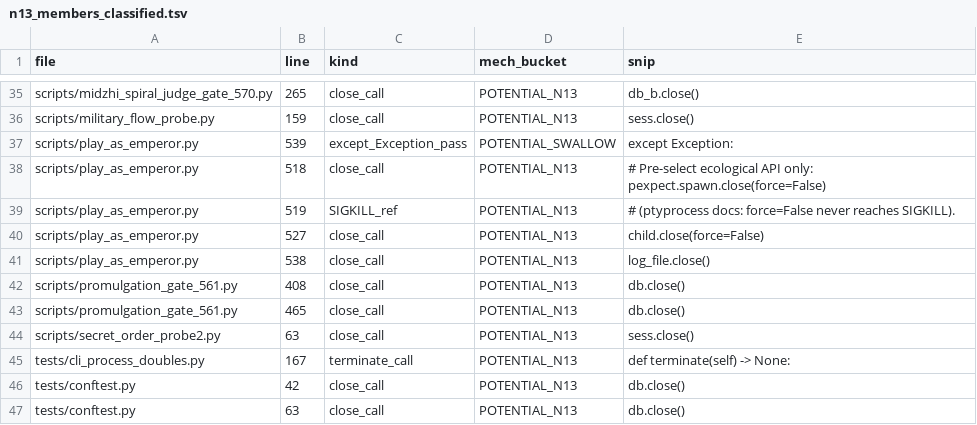
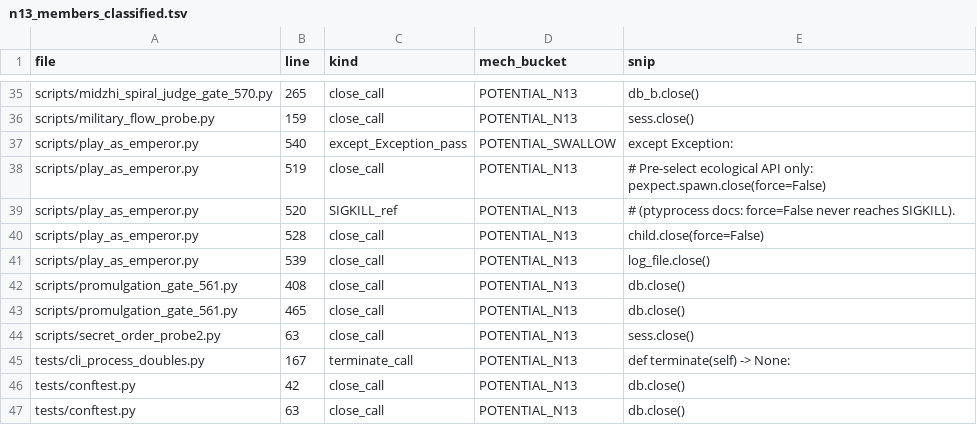
Before and after one commit to Akagilnc/ming-salvage-sim, a TSV file: evidence/1847-w7-correction/n13_members_classified.tsv, drawn as a sheet; only a part is shown, gaps mark what is left out.

```diff
--- a/evidence/1847-w7-correction/n13_members_classified.tsv
+++ b/evidence/1847-w7-correction/n13_members_classified.tsv
@@ -36,7 +36,7 @@ scripts/midzhi_spiral_judge_gate_570.py	265	close_call	POTENTIAL_N13	        db_
 scripts/military_flow_probe.py	159	close_call	POTENTIAL_N13	        sess.close()
-scripts/play_as_emperor.py	539	except_Exception_pass	POTENTIAL_SWALLOW	        except Exception:
-scripts/play_as_emperor.py	518	close_call	POTENTIAL_N13	        # Pre-select ecological API only: pexpect.spawn.close(force=False)
-scripts/play_as_emperor.py	519	SIGKILL_ref	POTENTIAL_N13	        # (ptyprocess docs: force=False never reaches SIGKILL).
-scripts/play_as_emperor.py	527	close_call	POTENTIAL_N13	                child.close(force=False)
-scripts/play_as_emperor.py	538	close_call	POTENTIAL_N13	            log_file.close()
+scripts/play_as_emperor.py	540	except_Exception_pass	POTENTIAL_SWALLOW	        except Exception:
+scripts/play_as_emperor.py	519	close_call	POTENTIAL_N13	        # Pre-select ecological API only: pexpect.spawn.close(force=False)
+scripts/play_as_emperor.py	520	SIGKILL_ref	POTENTIAL_N13	        # (ptyprocess docs: force=False never reaches SIGKILL).
+scripts/play_as_emperor.py	528	close_call	POTENTIAL_N13	                child.close(force=False)
+scripts/play_as_emperor.py	539	close_call	POTENTIAL_N13	            log_file.close()
 scripts/promulgation_gate_561.py	408	close_call	POTENTIAL_N13	        db.close()
```
Also changed, not shown: evidence/1847-w7-correction/exempt_files.tsv, evidence/1847-w7-correction/human_n6.tsv, 9 other files.
